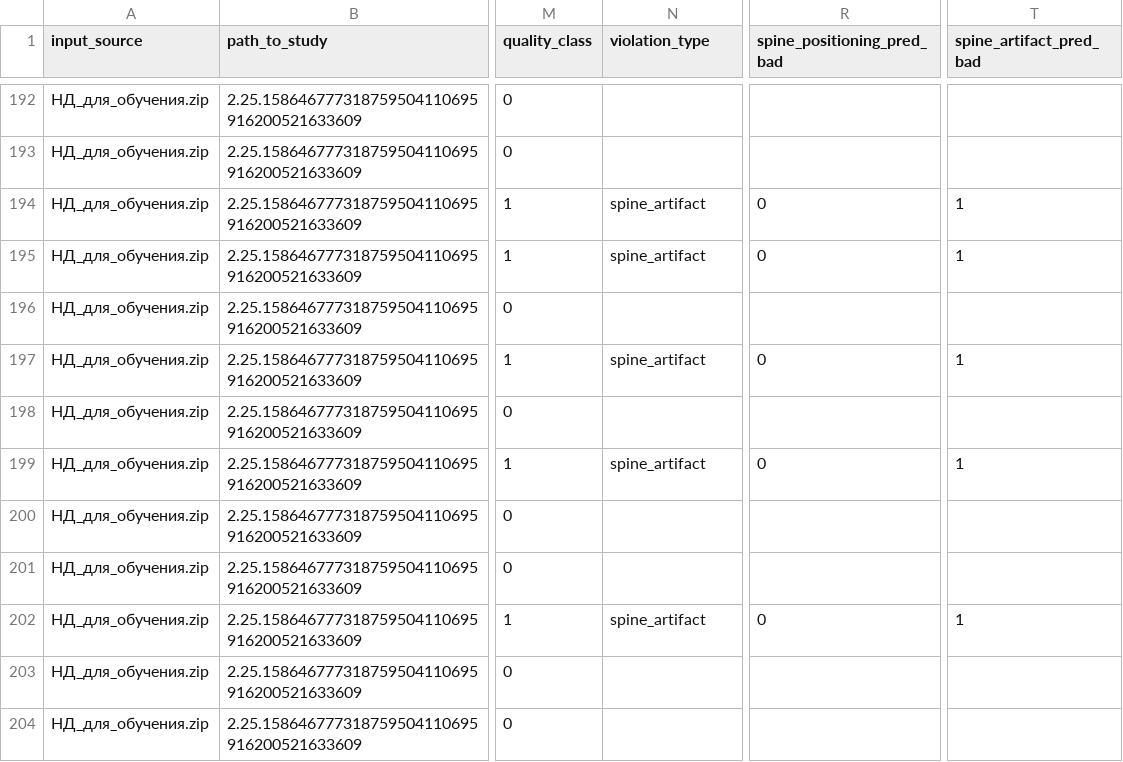
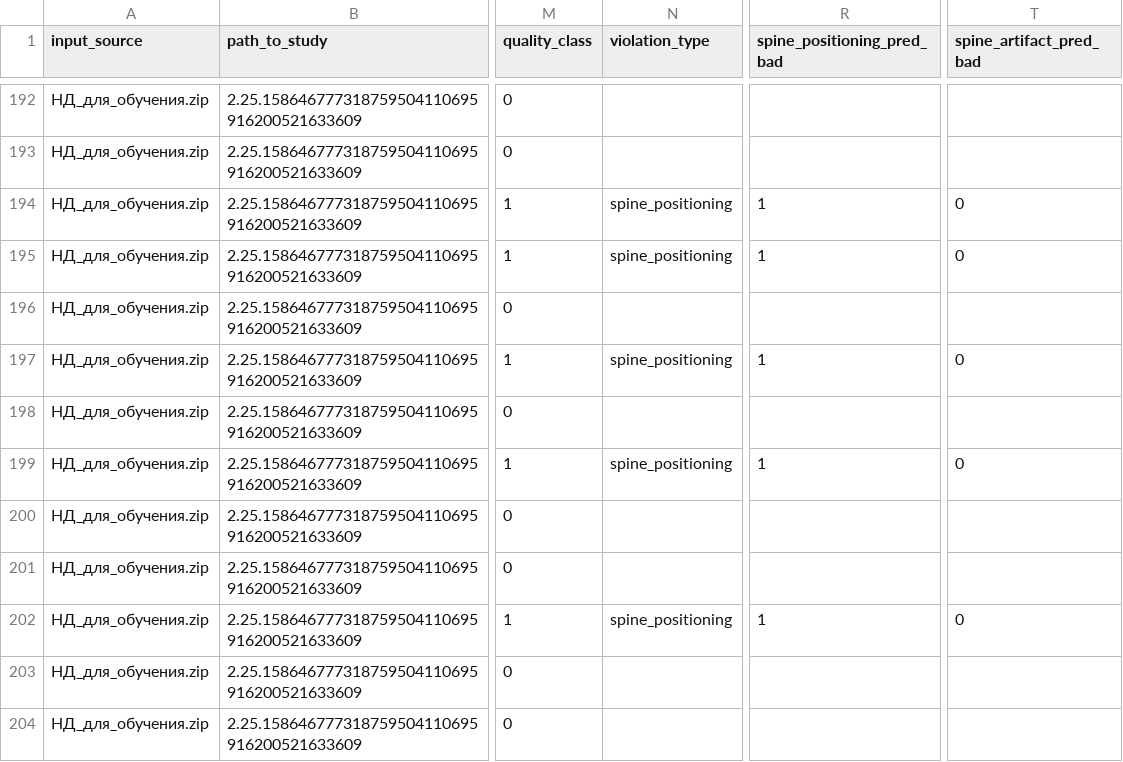
Before and after one commit to KozuyutovAndrey/densitometry, a CSV file: artifacts/full_inference_train/quality_predictions_debug.csv, drawn as a sheet; only a part is shown, gaps mark what is left out; the diff covers the shown part only; the diff names each change by its address in the sheet, - before the commit and + after, or states it on an @@ line.

```diff
--- a/artifacts/full_inference_train/quality_predictions_debug.csv
+++ b/artifacts/full_inference_train/quality_predictions_debug.csv
-N194:N195 (violation_type): spine_artifact
+N194:N195 (violation_type): spine_positioning
-R194:R195 (spine_positioning_pred_bad): 0
+R194:R195 (spine_positioning_pred_bad): 1
-T194:T195 (spine_artifact_pred_bad): 1
+T194:T195 (spine_artifact_pred_bad): 0
-N197 (violation_type): spine_artifact
+N197 (violation_type): spine_positioning
-R197 (spine_positioning_pred_bad): 0
+R197 (spine_positioning_pred_bad): 1
-T197 (spine_artifact_pred_bad): 1
+T197 (spine_artifact_pred_bad): 0
-N199 (violation_type): spine_artifact
+N199 (violation_type): spine_positioning
-R199 (spine_positioning_pred_bad): 0
+R199 (spine_positioning_pred_bad): 1
-T199 (spine_artifact_pred_bad): 1
+T199 (spine_artifact_pred_bad): 0
-N202 (violation_type): spine_artifact
+N202 (violation_type): spine_positioning
-R202 (spine_positioning_pred_bad): 0
+R202 (spine_positioning_pred_bad): 1
-T202 (spine_artifact_pred_bad): 1
+T202 (spine_artifact_pred_bad): 0
```
Also changed, not shown: 141 edited cells elsewhere in this file, artifacts/full_inference_test/quality_predictions_debug.csv, artifacts/quality_train_landmarked_errors.csv, 17 other files.
